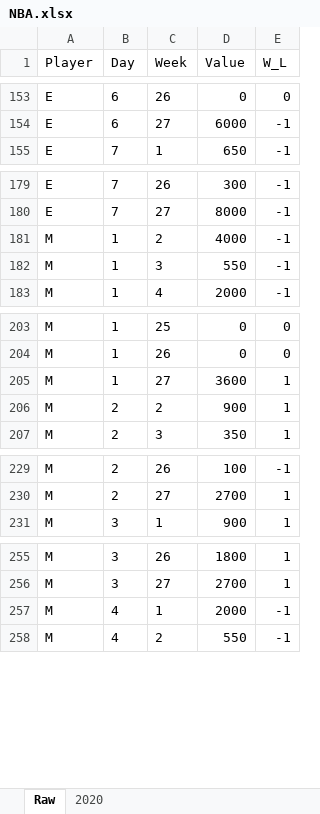
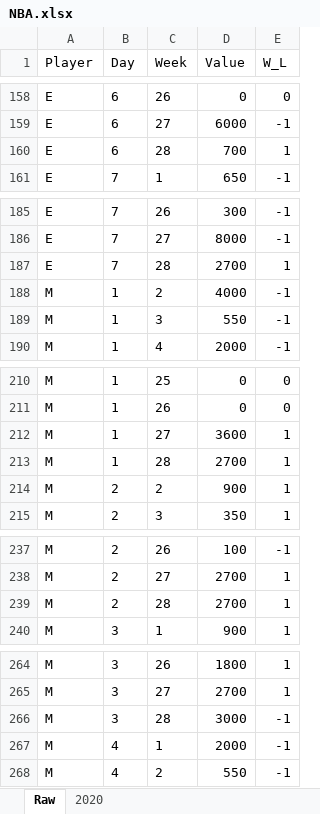
Before and after one commit to glenn6452/nba_bet, an Excel workbook: NBA.xlsx, sheet Raw, drawn as a sheet; only a part is shown, gaps mark what is left out; values as stored, in another font and other column widths than the file's, no borders; table styles not drawn; the diff covers the shown part only; the diff names each change by its address in the sheet, - before the commit and + after, or states it on an @@ line.

```diff
--- a/NBA.xlsx (sheet Raw)
+++ b/NBA.xlsx (sheet Raw)
+row 160: E | 6 | 28 | 700 | 1
+row 187: E | 7 | 28 | 2700 | 1
+row 213: M | 1 | 28 | 2700 | 1
+row 239: M | 2 | 28 | 2700 | 1
+row 266: M | 3 | 28 | 3000 | -1
```
Also changed, not shown: 16 added rows elsewhere in this sheet, sheet 2020, 1 other file.
